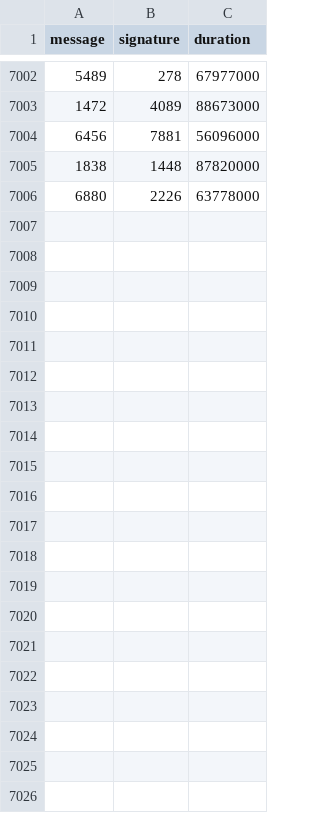
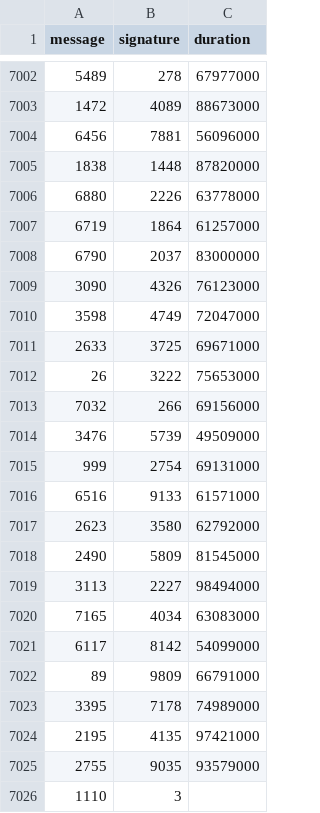
Before and after one commit to nicopupupu/QGIS_Package_Installer, a CSV file: 5ms_sleep.csv, drawn as a sheet; only a part is shown, gaps mark what is left out.

Commit message:
working on optimize

```diff
--- a/5ms_sleep.csv
+++ b/5ms_sleep.csv
@@ -7006 +7006,21 @@ message,signature,duration
 6880,2226,63778000
+6719,1864,61257000
+6790,2037,83000000
+3090,4326,76123000
+3598,4749,72047000
+2633,3725,69671000
+26,3222,75653000
+7032,266,69156000
+3476,5739,49509000
+999,2754,69131000
+6516,9133,61571000
+2623,3580,62792000
+2490,5809,81545000
+3113,2227,98494000
+7165,4034,63083000
+6117,8142,54099000
+89,9809,66791000
+3395,7178,74989000
+2195,4135,97421000
+2755,9035,93579000
+1110,3
```
